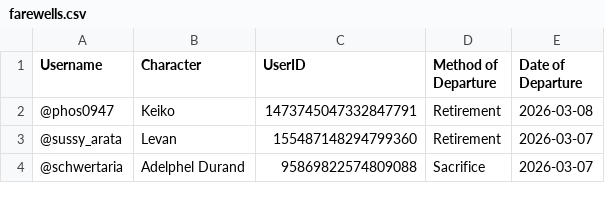
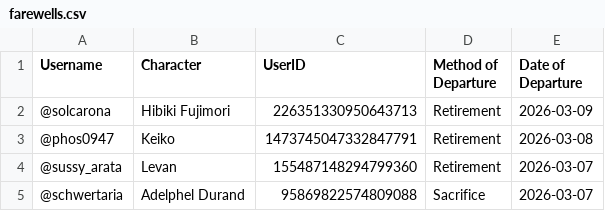
Before and after one commit to jrlol3/Megu-CSV-JSON-Storage, a CSV file: users/farewells.csv, drawn as a sheet; only a part is shown.

Commit message:
Update users/farewells.csv

```diff
--- a/users/farewells.csv
+++ b/users/farewells.csv
@@ -1,2 +1,3 @@
 "Username","Character","UserID","Method of Departure","Date of Departure"
+"@solcarona","Hibiki Fujimori","226351330950643713","Retirement","2026-03-09"
 "@phos0947","Keiko","1473745047332847791","Retirement","2026-03-08"
```
